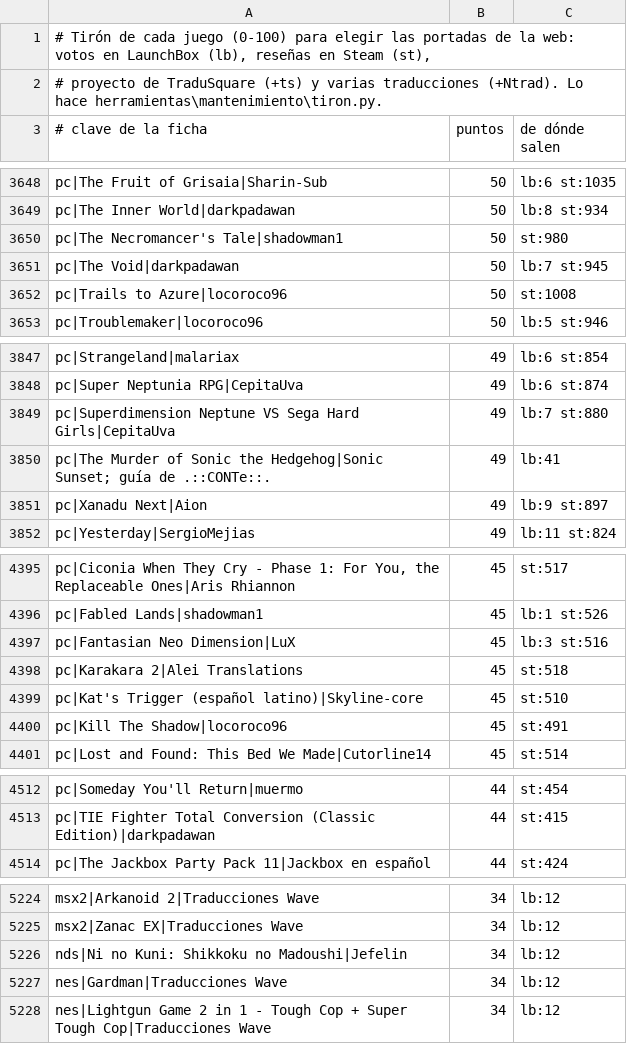
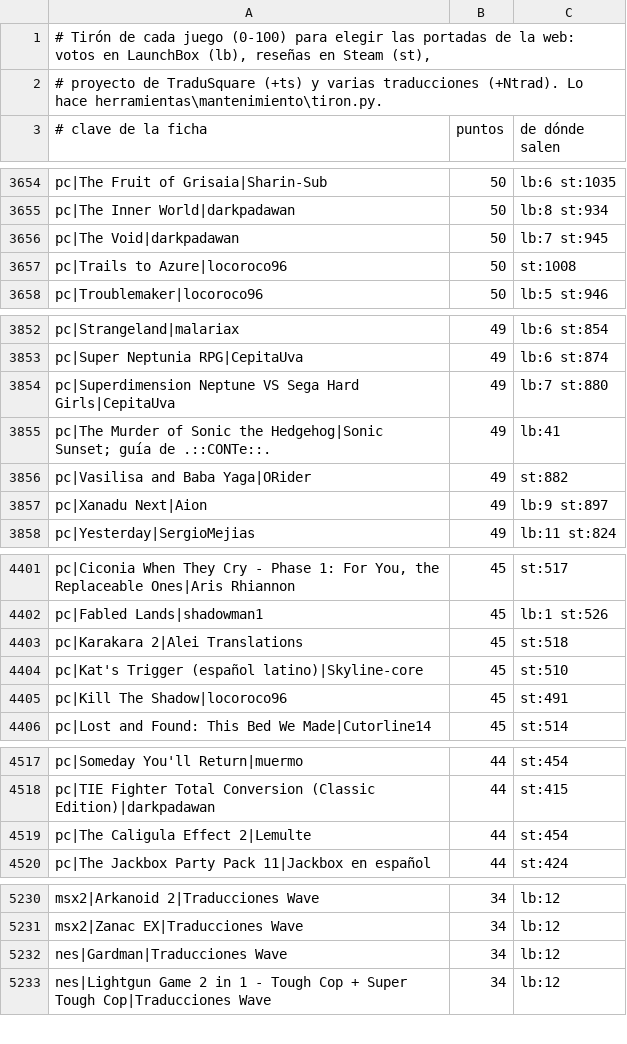
Before and after one commit to alucardog-dotcom/biblioteca-traducciones, a TSV file: web/popularidad.tsv, drawn as a sheet; only a part is shown, gaps mark what is left out; the diff covers the shown part only.

```diff
--- a/web/popularidad.tsv
+++ b/web/popularidad.tsv
@@ -3649,3 +3655,2 @@ pc|The Fruit of Grisaia|Sharin-Sub	50	lb:6 st:1035
 pc|The Inner World|darkpadawan	50	lb:8 st:934
-pc|The Necromancer's Tale|shadowman1	50	st:980
 pc|The Void|darkpadawan	50	lb:7 st:945
@@ -3850,2 +3855,3 @@ pc|Superdimension Neptune VS Sega Hard Girls|CepitaUva	49	lb:7 st:880
 pc|The Murder of Sonic the Hedgehog|Sonic Sunset; guía de .::CONTe::.	49	lb:41
+pc|Vasilisa and Baba Yaga|ORider	49	st:882
 pc|Xanadu Next|Aion	49	lb:9 st:897
@@ -4396,3 +4402,2 @@ pc|Ciconia When They Cry - Phase 1: For You, the Replaceable Ones|Aris Rhiannon
 pc|Fabled Lands|shadowman1	45	lb:1 st:526
-pc|Fantasian Neo Dimension|LuX	45	lb:3 st:516
 pc|Karakara 2|Alei Translations	45	st:518
@@ -4513,2 +4518,3 @@ pc|Someday You'll Return|muermo	44	st:454
 pc|TIE Fighter Total Conversion (Classic Edition)|darkpadawan	44	st:415
+pc|The Caligula Effect 2|Lemulte	44	st:454
 pc|The Jackbox Party Pack 11|Jackbox en español	44	st:424
@@ -5225,3 +5231,2 @@ msx2|Arkanoid 2|Traducciones Wave	34	lb:12
 msx2|Zanac EX|Traducciones Wave	34	lb:12
-nds|Ni no Kuni: Shikkoku no Madoushi|Jefelin	34	lb:12
 nes|Gardman|Traducciones Wave	34	lb:12
```
Also changed, not shown: 10 added rows elsewhere in this file.
